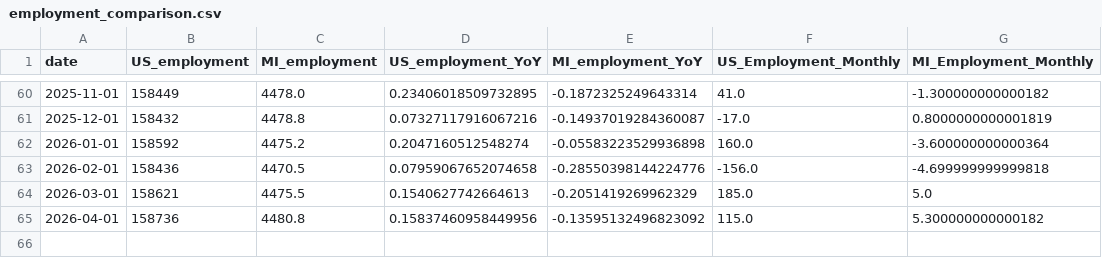
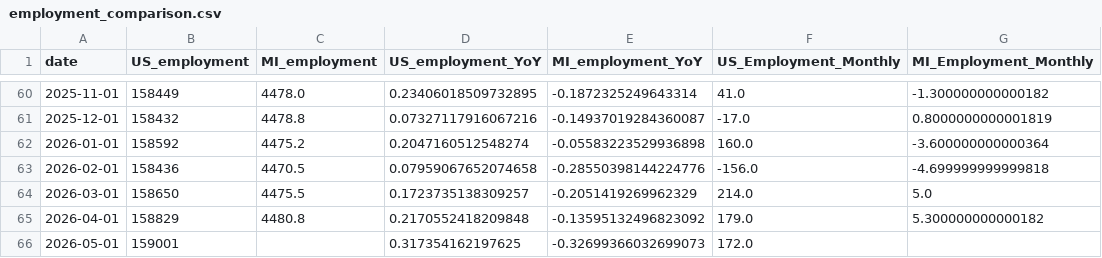
Before and after one commit to ChrisHolman-Econ/Econ-Dashboard-2026, a CSV file: data/processed/employment_comparison.csv, drawn as a sheet; only a part is shown, gaps mark what is left out.

```diff
--- a/data/processed/employment_comparison.csv
+++ b/data/processed/employment_comparison.csv
@@ -63,3 +63,4 @@ date,US_employment,MI_employment,US_employment_YoY,MI_employment_YoY,US_Employme
 2026-02-01,158436,4470.5,0.07959067652074658,-0.28550398144224776,-156.0,-4.699999999999818
-2026-03-01,158621,4475.5,0.1540627742664613,-0.2051419269962329,185.0,5.0
-2026-04-01,158736,4480.8,0.15837460958449956,-0.13595132496823092,115.0,5.300000000000182
+2026-03-01,158650,4475.5,0.1723735138309257,-0.2051419269962329,214.0,5.0
+2026-04-01,158829,4480.8,0.2170552418209848,-0.13595132496823092,179.0,5.300000000000182
+2026-05-01,159001,,0.317354162197625,-0.32699366032699073,172.0,
```
Also changed, not shown: data/processed/unemployment_comparison.csv.
